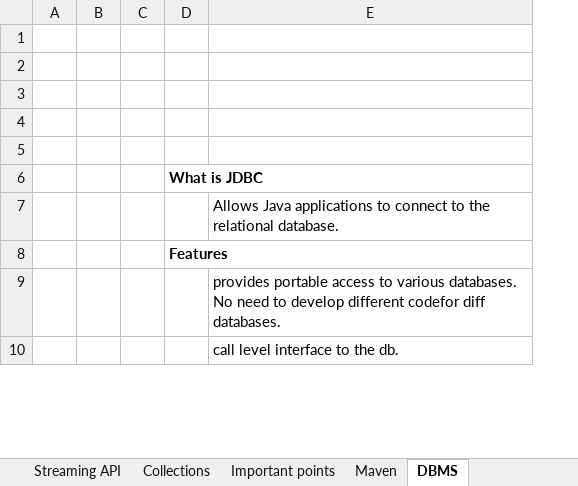
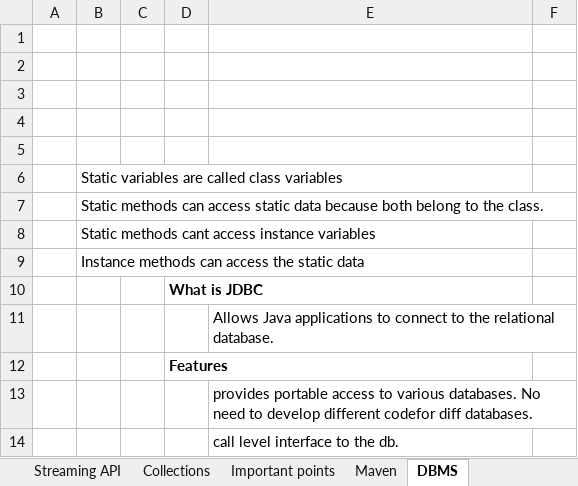
Before and after one commit to Sirisha130289/javaFundamentals, an Excel workbook: Notes.xlsx, sheet DBMS, drawn as a sheet; only a part is shown; values as stored, in another font and other column widths than the file's, no borders; removed rows and columns are numbered as before the commit, all else as after; the diff covers the shown part only; the diff names each change by its address in the sheet, - before the commit and + after, or states it on an @@ line.

```diff
--- a/Notes.xlsx (sheet DBMS)
+++ b/Notes.xlsx (sheet DBMS)
-column B, empty
+column B, rows 6-9: Static variables are called class variables | Static methods can access static data because both belong to the class. | Static methods cant access instance variables | Instance methods can access the static data
+column F, empty
+row 1: (empty)
+row 2: (empty)
+row 3: (empty)
+row 4: (empty)
```
Also changed, not shown: 19 added rows elsewhere in this sheet, sheet Strings, sheet Static, sheet Maven, sheet Polymorphism, sheet Access Specifiers, sheet Inheritance, 11 more sheets, charts or pictures.
